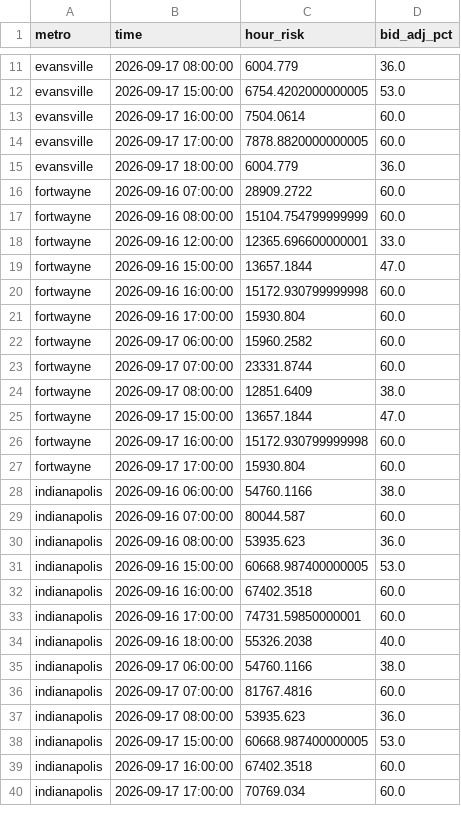
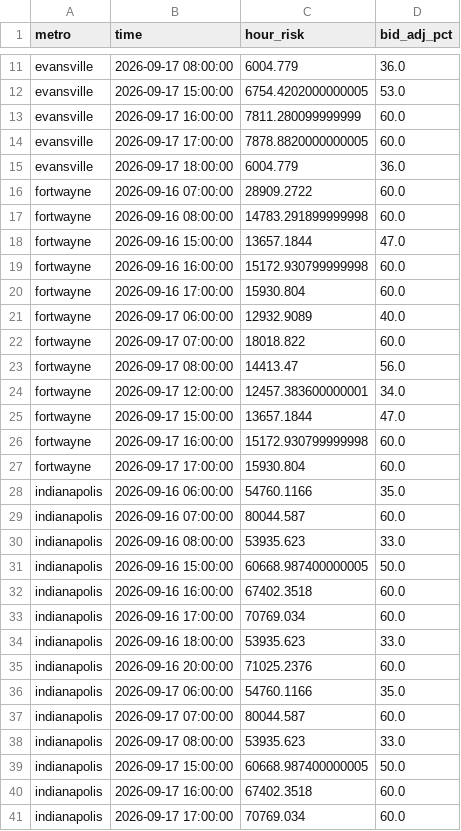
Before and after one commit to danielliu12/accident-forecaster, a CSV file: docs/dayparting.csv, drawn as a sheet; only a part is shown, gaps mark what is left out; the diff covers the shown part only.

```diff
--- a/docs/dayparting.csv
+++ b/docs/dayparting.csv
@@ -12,3 +12,3 @@ evansville,2026-09-17 08:00:00,6004.779,36.0
 evansville,2026-09-17 15:00:00,6754.4202000000005,53.0
-evansville,2026-09-17 16:00:00,7504.0614,60.0
+evansville,2026-09-17 16:00:00,7811.280099999999,60.0
 evansville,2026-09-17 17:00:00,7878.8820000000005,60.0
@@ -16,4 +16,3 @@ evansville,2026-09-17 18:00:00,6004.779,36.0
 fortwayne,2026-09-16 07:00:00,28909.2722,60.0
-fortwayne,2026-09-16 08:00:00,15104.754799999999,60.0
-fortwayne,2026-09-16 12:00:00,12365.696600000001,33.0
+fortwayne,2026-09-16 08:00:00,14783.291899999998,60.0
 fortwayne,2026-09-16 15:00:00,13657.1844,47.0
@@ -21,5 +20,6 @@ fortwayne,2026-09-16 16:00:00,15172.930799999998,60.0
 fortwayne,2026-09-16 17:00:00,15930.804,60.0
-fortwayne,2026-09-17 06:00:00,15960.2582,60.0
-fortwayne,2026-09-17 07:00:00,23331.8744,60.0
-fortwayne,2026-09-17 08:00:00,12851.6409,38.0
+fortwayne,2026-09-17 06:00:00,12932.9089,40.0
+fortwayne,2026-09-17 07:00:00,18018.822,60.0
+fortwayne,2026-09-17 08:00:00,14413.47,56.0
+fortwayne,2026-09-17 12:00:00,12457.383600000001,34.0
 fortwayne,2026-09-17 15:00:00,13657.1844,47.0
@@ -27,13 +27,14 @@ fortwayne,2026-09-17 16:00:00,15172.930799999998,60.0
 fortwayne,2026-09-17 17:00:00,15930.804,60.0
-indianapolis,2026-09-16 06:00:00,54760.1166,38.0
+indianapolis,2026-09-16 06:00:00,54760.1166,35.0
 indianapolis,2026-09-16 07:00:00,80044.587,60.0
-indianapolis,2026-09-16 08:00:00,53935.623,36.0
-indianapolis,2026-09-16 15:00:00,60668.987400000005,53.0
+indianapolis,2026-09-16 08:00:00,53935.623,33.0
+indianapolis,2026-09-16 15:00:00,60668.987400000005,50.0
 indianapolis,2026-09-16 16:00:00,67402.3518,60.0
-indianapolis,2026-09-16 17:00:00,74731.59850000001,60.0
-indianapolis,2026-09-16 18:00:00,55326.2038,40.0
-indianapolis,2026-09-17 06:00:00,54760.1166,38.0
-indianapolis,2026-09-17 07:00:00,81767.4816,60.0
-indianapolis,2026-09-17 08:00:00,53935.623,36.0
-indianapolis,2026-09-17 15:00:00,60668.987400000005,53.0
+indianapolis,2026-09-16 17:00:00,70769.034,60.0
+indianapolis,2026-09-16 18:00:00,53935.623,33.0
+indianapolis,2026-09-16 20:00:00,71025.2376,60.0
+indianapolis,2026-09-17 06:00:00,54760.1166,35.0
+indianapolis,2026-09-17 07:00:00,80044.587,60.0
+indianapolis,2026-09-17 08:00:00,53935.623,33.0
+indianapolis,2026-09-17 15:00:00,60668.987400000005,50.0
 indianapolis,2026-09-17 16:00:00,67402.3518,60.0
```
Also changed, not shown: 2 added rows, 4 removed rows and 49 edited cells elsewhere in this file, docs/budget_shares.csv, docs/county_risk.csv, 7 other files.
